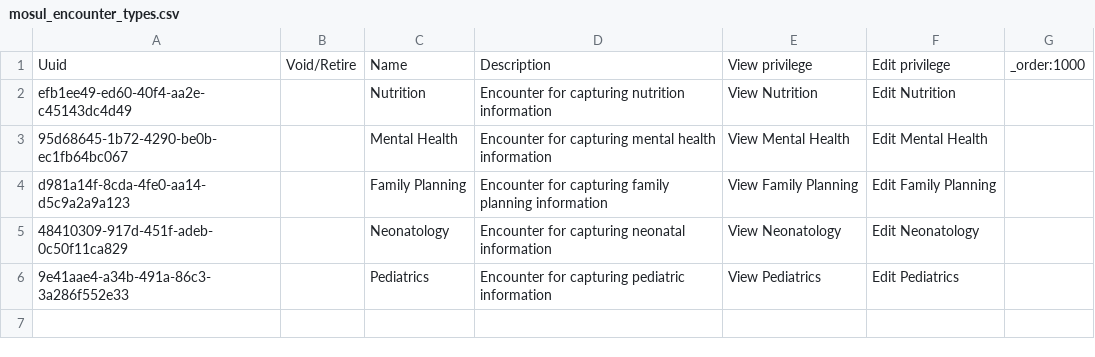
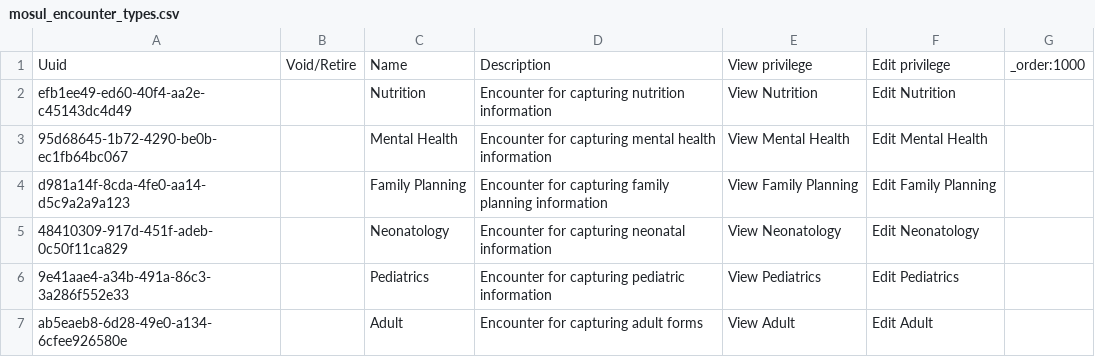
Before and after one commit to MSF-OCG/LIME-EMR, a CSV file: sites/mosul/configs/openmrs/initializer_config/encountertypes/mosul_encounter_types.csv, drawn as a sheet.

Commit message:
LIME2-802 Adult forms and encounter type

```diff
--- a/sites/mosul/configs/openmrs/initializer_config/encountertypes/mosul_encounter_types.csv
+++ b/sites/mosul/configs/openmrs/initializer_config/encountertypes/mosul_encounter_types.csv
@@ -6 +6,2 @@ d981a14f-8cda-4fe0-aa14-d5c9a2a9a123,,Family Planning,Encounter for capturing fa
 9e41aae4-a34b-491a-86c3-3a286f552e33,,Pediatrics,Encounter for capturing pediatric information,View Pediatrics,Edit Pediatrics,
+ab5eaeb8-6d28-49e0-a134-6cfee926580e,,Adult,Encounter for capturing adult forms,View Adult,Edit Adult,
```
Also changed, not shown: 6 other files.
